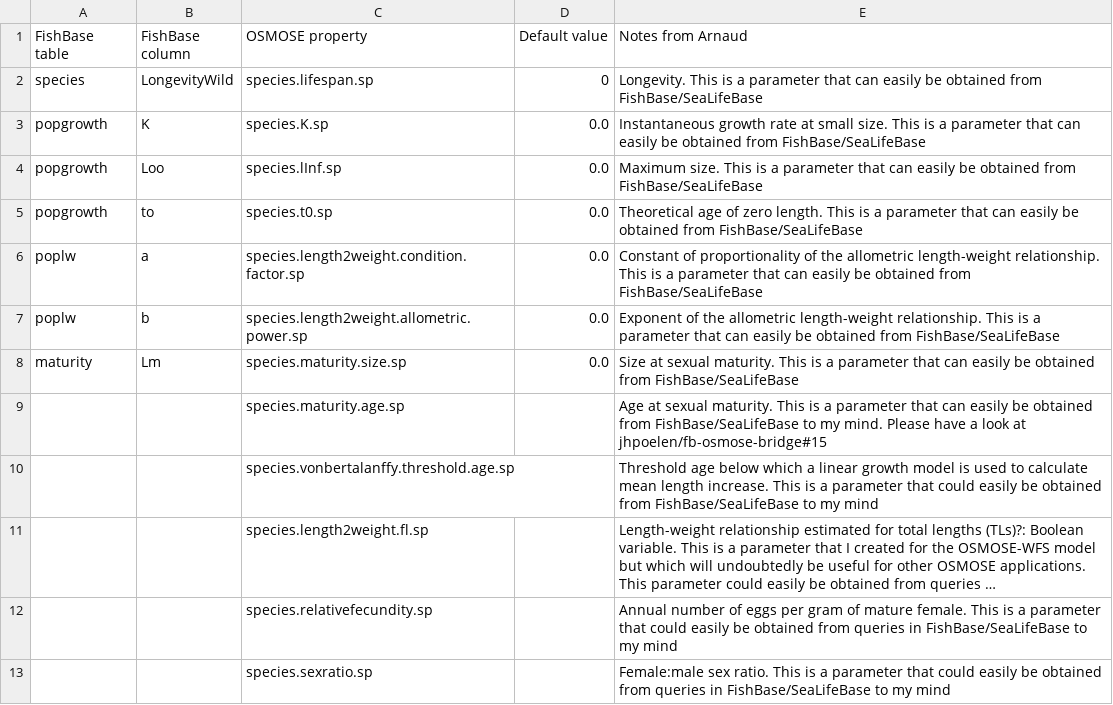
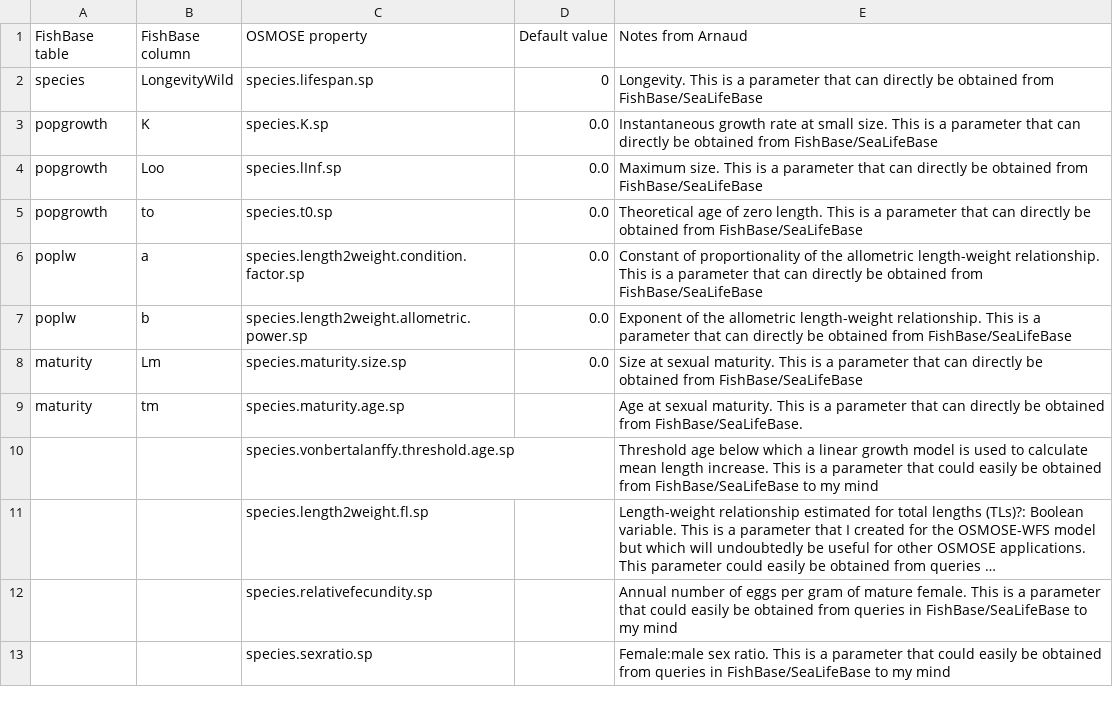
Before and after one commit to osmose-model/osmose-web-api, a CSV file: src/main/resources/com/github/jhpoelen/fbob/fishbase-mapping.csv, drawn as a sheet; only a part is shown; long unchanged cells end in ….

Commit message:
Update fishbase-mapping.csv

```diff
--- a/src/main/resources/com/github/jhpoelen/fbob/fishbase-mapping.csv
+++ b/src/main/resources/com/github/jhpoelen/fbob/fishbase-mapping.csv
@@ -1,10 +1,10 @@
 FishBase table,FishBase column,OSMOSE property,Default value,Notes from Arnaud
-species,LongevityWild,species.lifespan.sp,0,Longevity. This is a parameter that can easily be obtained from FishBase/SeaLifeBase
-popgrowth,K,species.K.sp,0.0,Instantaneous growth rate at small size. This is a parameter that can easily be obtained from FishBase/SeaLifeBase
-popgrowth,Loo,species.lInf.sp,0.0,Maximum size. This is a parameter that can easily be obtained from FishBase/SeaLifeBase
-popgrowth,to,species.t0.sp,0.0,Theoretical age of zero length. This is a parameter that can easily be obtained from FishBase/SeaLifeBase
-poplw,a,species.length2weight.condition.factor.sp,0.0,Constant of proportionality of the allometric length-weight relationship. This is a parameter that can easily be obtained from FishBase/SeaLifeBase
-poplw,b,species.length2weight.allometric.power.sp,0.0,Exponent of the allometric length-weight relationship. This is a parameter that can easily be obtained from FishBase/SeaLifeBase
-maturity,Lm,species.maturity.size.sp,0.0,Size at sexual maturity. This is a parameter that can easily be obtained from FishBase/SeaLifeBase
-,,species.maturity.age.sp,,Age at sexual maturity. This is a parameter that can easily be obtained from FishBase/SeaLifeBase to my mind. Please have a look at jhpoelen/fb-osmose-bridge#15
+species,LongevityWild,species.lifespan.sp,0,Longevity. This is a parameter that can directly be obtained from FishBase/SeaLifeBase
+popgrowth,K,species.K.sp,0.0,Instantaneous growth rate at small size. This is a parameter that can directly be obtained from FishBase/SeaLifeBase
+popgrowth,Loo,species.lInf.sp,0.0,Maximum size. This is a parameter that can directly be obtained from FishBase/SeaLifeBase
+popgrowth,to,species.t0.sp,0.0,Theoretical age of zero length. This is a parameter that can directly be obtained from FishBase/SeaLifeBase
+poplw,a,species.length2weight.condition.factor.sp,0.0,Constant of proportionality of the allometric length-weight relationship. This is a parameter that can directly be obtained from FishBase/SeaLifeBase
+poplw,b,species.length2weight.allometric.power.sp,0.0,Exponent of the allometric length-weight relationship. This is a parameter that can directly be obtained from FishBase/SeaLifeBase
+maturity,Lm,species.maturity.size.sp,0.0,Size at sexual maturity. This is a parameter that can directly be obtained from FishBase/SeaLifeBase
+maturity,tm,species.maturity.age.sp,,Age at sexual maturity. This is a parameter that can directly be obtained from FishBase/SeaLifeBase.
 ,,species.vonbertalanffy.threshold.age.sp,,Threshold age below which a linear growth model is used to calculate mean length increase. This is a parameter that could easily be obtained from FishBase/SeaLifeBase to my mind
```
